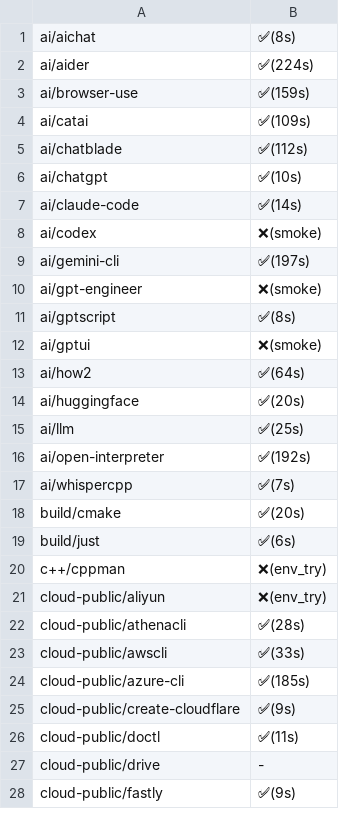
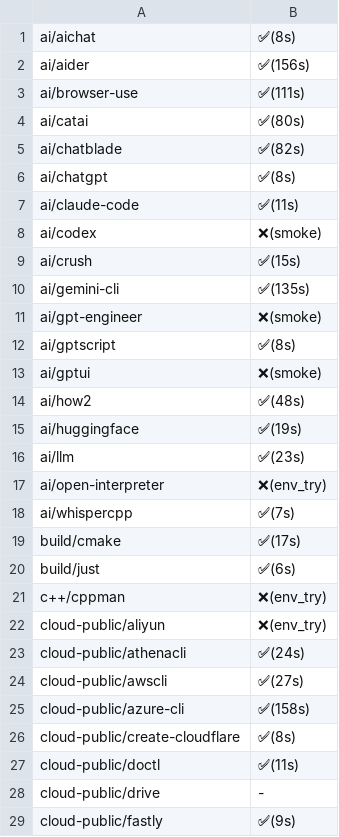
Before and after one commit to x-cmd/pkg, a CSV file: doc/smoke/win.x64.internet.csv, drawn as a sheet; only a part is shown; the diff covers the shown part only.

```diff
--- a/doc/smoke/win.x64.internet.csv
+++ b/doc/smoke/win.x64.internet.csv
@@ -1,10 +1,11 @@
  ai/aichat , ✅(8s)
- ai/aider , ✅(224s)
- ai/browser-use , ✅(159s)
- ai/catai , ✅(109s)
- ai/chatblade , ✅(112s)
- ai/chatgpt , ✅(10s)
- ai/claude-code , ✅(14s)
+ ai/aider , ✅(156s)
+ ai/browser-use , ✅(111s)
+ ai/catai , ✅(80s)
+ ai/chatblade , ✅(82s)
+ ai/chatgpt , ✅(8s)
+ ai/claude-code , ✅(11s)
  ai/codex , ❌(smoke)
- ai/gemini-cli , ✅(197s)
+ ai/crush , ✅(15s)
+ ai/gemini-cli , ✅(135s)
  ai/gpt-engineer , ❌(smoke)
@@ -12,8 +13,8 @@
  ai/gptui , ❌(smoke)
- ai/how2 , ✅(64s)
- ai/huggingface , ✅(20s)
- ai/llm , ✅(25s)
- ai/open-interpreter , ✅(192s)
+ ai/how2 , ✅(48s)
+ ai/huggingface , ✅(19s)
+ ai/llm , ✅(23s)
+ ai/open-interpreter , ❌(env_try)
  ai/whispercpp , ✅(7s)
- build/cmake , ✅(20s)
+ build/cmake , ✅(17s)
  build/just , ✅(6s)
@@ -21,6 +22,6 @@
  cloud-public/aliyun , ❌(env_try)
- cloud-public/athenacli , ✅(28s)
- cloud-public/awscli , ✅(33s)
- cloud-public/azure-cli , ✅(185s)
- cloud-public/create-cloudflare , ✅(9s)
+ cloud-public/athenacli , ✅(24s)
+ cloud-public/awscli , ✅(27s)
+ cloud-public/azure-cli , ✅(158s)
+ cloud-public/create-cloudflare , ✅(8s)
  cloud-public/doctl , ✅(11s)
```
Also changed, not shown: 63 edited cells elsewhere in this file.
